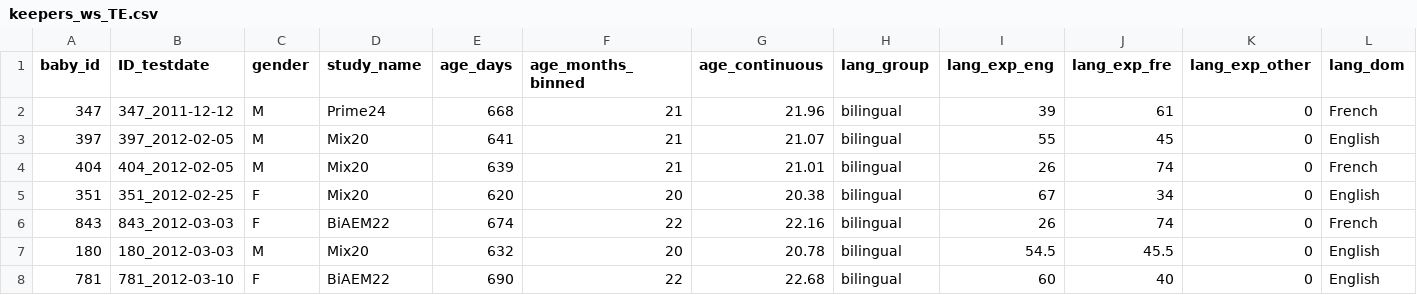
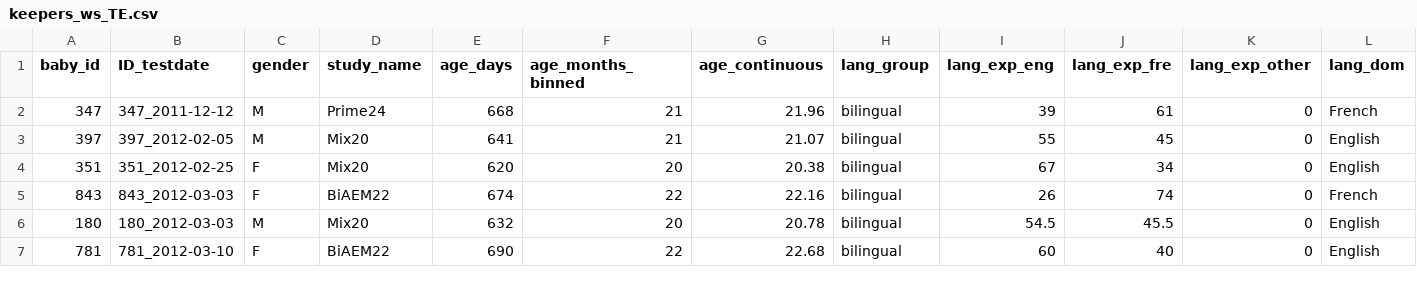
Before and after one commit to rachelkytsui/TE_bilingual_vocabulary_model, a CSV file: Data/keepers_ws_TE.csv, drawn as a sheet; only a part is shown; rows hold the shown columns only; the diff names each change by its address in the sheet, - before the commit and + after, or states it on an @@ line.

```diff
--- a/Data/keepers_ws_TE.csv
+++ b/Data/keepers_ws_TE.csv
-row 4: 404 | 404_2012-02-05 | M | Mix20 | 639 | 21 | 21.01 | bilingual | 26 | 74 | 0 | French
```
Also changed, not shown: Output/ObservedTE_correlations_p.csv, Output/ObservedTE_correlations_r.csv, 10 other files.
